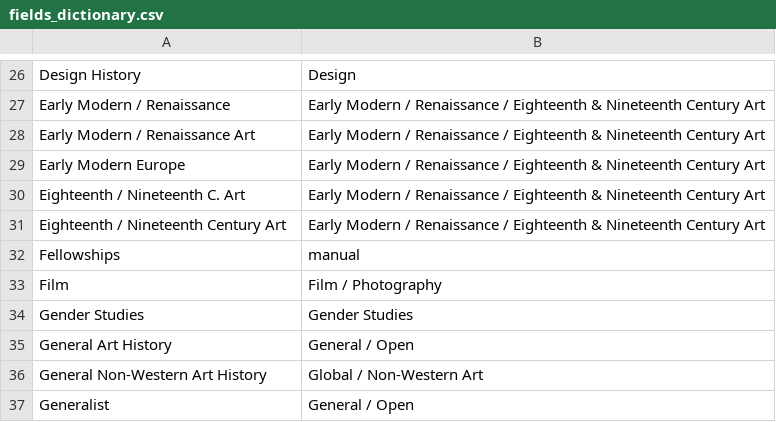
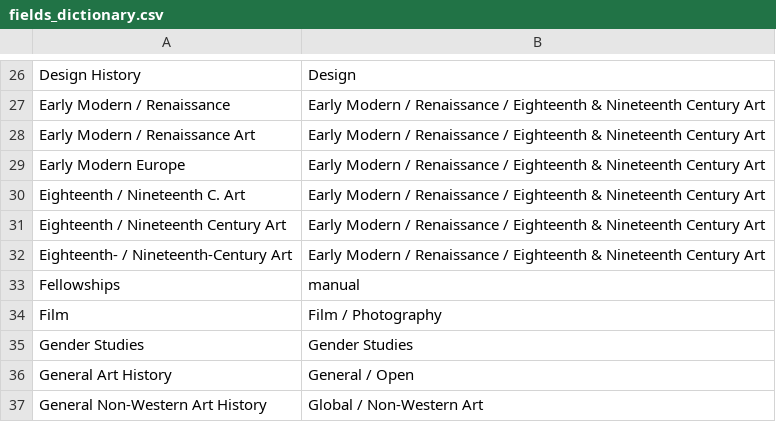
Before and after one commit to stephanietuerk/art-history-jobs, a CSV file: data-processor/dicts/fields_dictionary.csv, drawn as a sheet; only a part is shown, gaps mark what is left out; the shorter side is filled out with more unchanged rows; the diff names each change by its address in the sheet, - before the commit and + after, or states it on an @@ line.

Commit message:
new scrape of data

```diff
--- a/data-processor/dicts/fields_dictionary.csv
+++ b/data-processor/dicts/fields_dictionary.csv
+row 32: Eighteenth- / Nineteenth-Century Art | Early Modern / Renaissance / Eighteenth & Nineteenth Century Art
```
Also changed, not shown: 9 other files.
